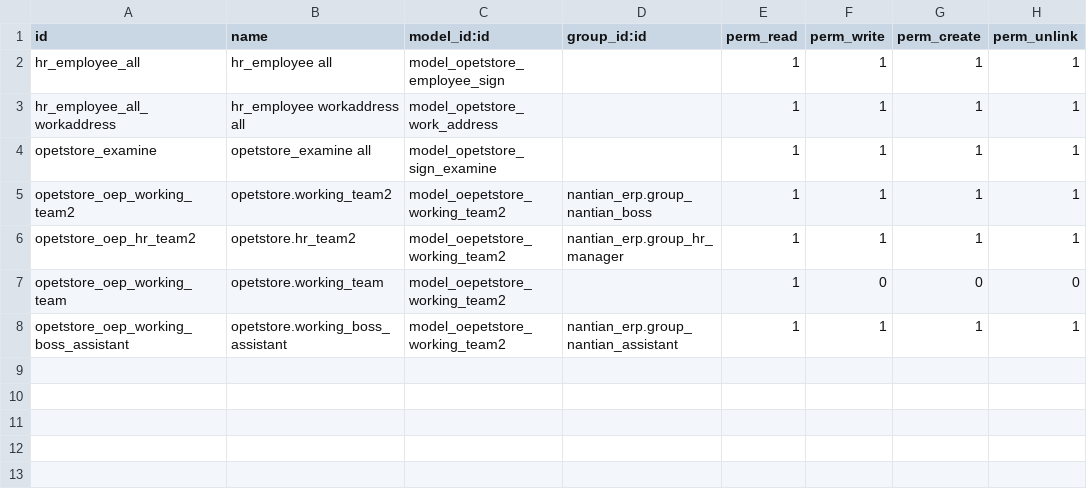
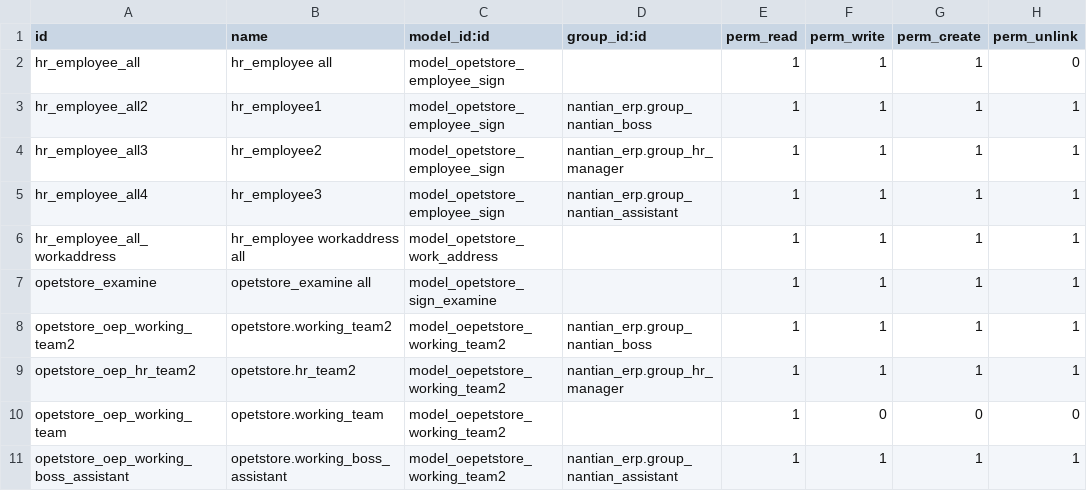
Before and after one commit to baodan/oepetstore, a CSV file: security/ir.model.access.csv, drawn as a sheet.

```diff
--- a/security/ir.model.access.csv
+++ b/security/ir.model.access.csv
@@ -1,3 +1,6 @@
 id,name,model_id:id,group_id:id,perm_read,perm_write,perm_create,perm_unlink
-hr_employee_all,hr_employee all,model_opetstore_employee_sign,,1,1,1,1
+hr_employee_all,hr_employee all,model_opetstore_employee_sign,,1,1,1,0
+hr_employee_all2,hr_employee1,model_opetstore_employee_sign,nantian_erp.group_nantian_boss,1,1,1,1
+hr_employee_all3,hr_employee2,model_opetstore_employee_sign,nantian_erp.group_hr_manager,1,1,1,1
+hr_employee_all4,hr_employee3,model_opetstore_employee_sign,nantian_erp.group_nantian_assistant,1,1,1,1
 hr_employee_all_workaddress,hr_employee workaddress all,model_opetstore_work_address,,1,1,1,1
```
Also changed, not shown: 1 other file.
